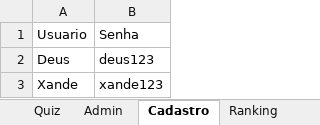
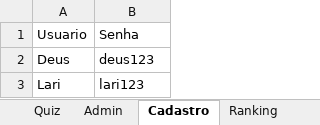
Before and after one commit to AlexandreSalvadorDEV/Quiz_Copa_do_Mundo, an Excel workbook: Pasta1.xlsx, sheet Cadastro, drawn as a sheet; values as stored, in another font and other column widths than the file's, no borders; removed rows and columns are numbered as before the commit, all else as after; the diff names each change by its address in the sheet, - before the commit and + after, or states it on an @@ line.

```diff
--- a/Pasta1.xlsx (sheet Cadastro)
+++ b/Pasta1.xlsx (sheet Cadastro)
-row 3: Xande | xande123
+row 3: Lari | lari123
```
Also changed, not shown: sheet Quiz, sheet Ranking, 1 other file.
